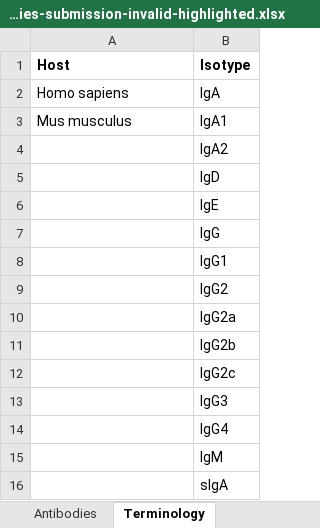
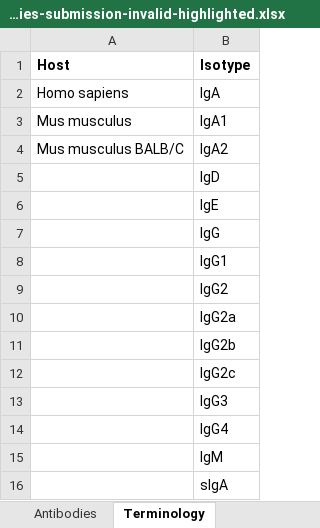
Before and after one commit to jamesaoverton/covic-db-tool-prototype, an Excel workbook: examples/antibodies-submission-invalid-highlighted.xlsx, sheet Terminology, drawn as a sheet; values as stored, in another font and other column widths than the file's, no borders; the diff names each change by its address in the sheet, - before the commit and + after, or states it on an @@ line.

```diff
--- a/examples/antibodies-submission-invalid-highlighted.xlsx (sheet Terminology)
+++ b/examples/antibodies-submission-invalid-highlighted.xlsx (sheet Terminology)
-A4 (Host): (empty)
+A4 (Host): Mus musculus BALB/C
```
Also changed, not shown: examples/antibodies-submission-invalid.xlsx, examples/antibodies-submission-valid.xlsx, 10 other files.
